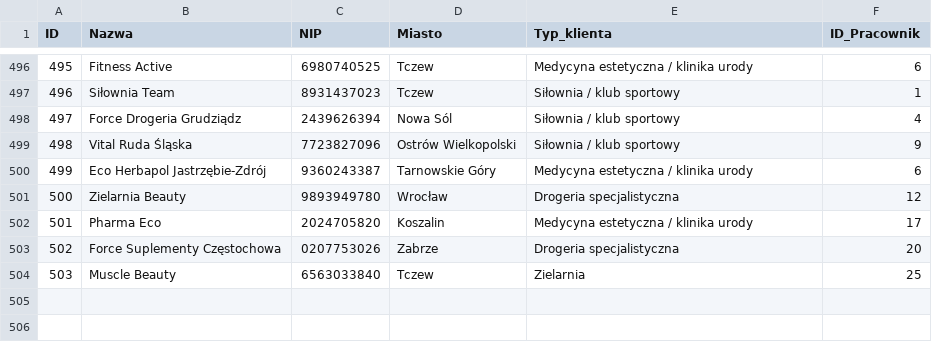
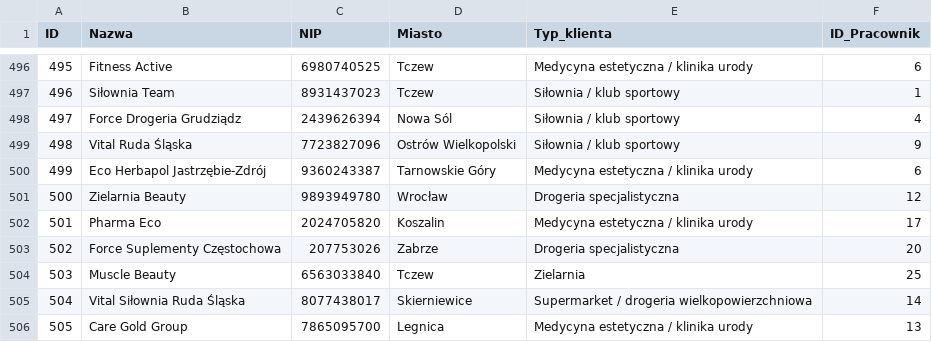
Before and after one commit to abazela/generator-danych, a CSV file: dane_csv/klienci.csv, drawn as a sheet; only a part is shown, gaps mark what is left out.

```diff
--- a/dane_csv/klienci.csv
+++ b/dane_csv/klienci.csv
@@ -502,3 +502,5 @@
 501,Pharma Eco,2024705820,Koszalin,Medycyna estetyczna / klinika urody,17
-502,Force Suplementy Częstochowa,0207753026,Zabrze,Drogeria specjalistyczna,20
+502,Force Suplementy Częstochowa,207753026,Zabrze,Drogeria specjalistyczna,20
 503,Muscle Beauty ,6563033840,Tczew,Zielarnia,25
+504,Vital Siłownia Ruda Śląska,8077438017,Skierniewice,Supermarket / drogeria wielkopowierzchniowa,14
+505,Care Gold Group,7865095700,Legnica,Medycyna estetyczna / klinika urody,13
```
Also changed, not shown: dane_csv/pozycje_zamowienie.csv, dane_csv/zamowienia.csv.
